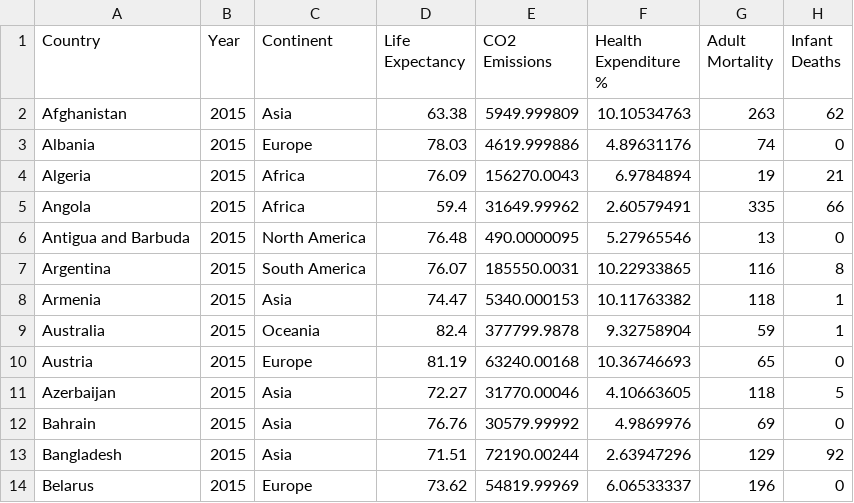
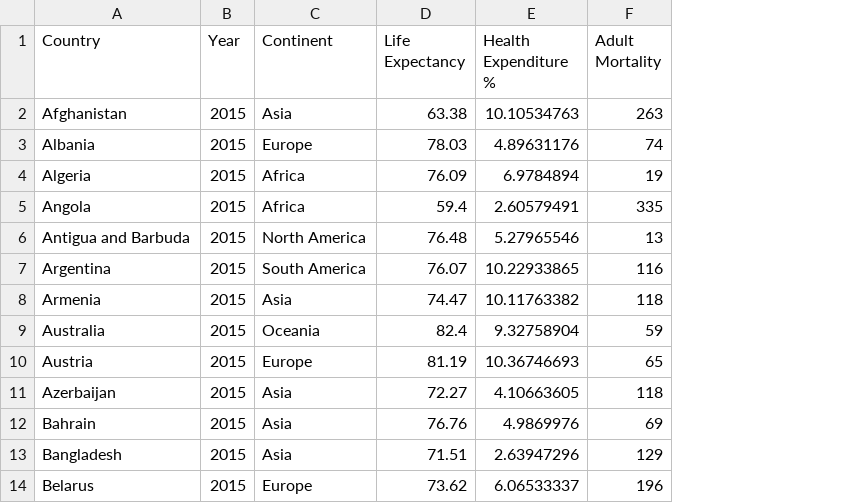
Before and after one commit to GoSearchGoole/FIT3179-Data-Visualization-2, a CSV file: data/Relationships.csv, drawn as a sheet; only a part is shown; the diff names each change by its address in the sheet, - before the commit and + after, or states it on an @@ line.

```diff
--- a/data/Relationships.csv
+++ b/data/Relationships.csv
-column E (CO2 Emissions), rows 2-14: 5949.999809 | 4619.999886 | 156270.0043 | 31649.99962 | 490.0000095 | 185550.0031 | 5340.000153 | 377799.9878 | 63240.00168 | 31770.00046 | 30579.99992 | 72190.00244 | 54819.99969
-column H (Infant Deaths), rows 2-14: 62 | 0 | 21 | 66 | 0 | 8 | 1 | 1 | 0 | 5 | 0 | 92 | 0
```
Also changed, not shown: 3 other files.
